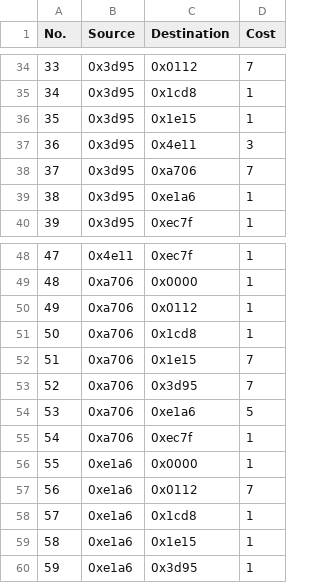
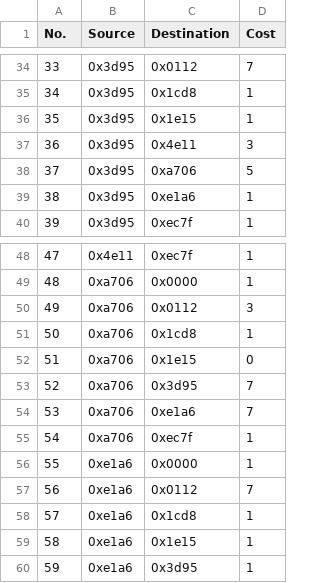
Before and after one commit to omgbarde/IoT, a CSV file: challenge3/outgoing_cost.csv, drawn as a sheet; only a part is shown, gaps mark what is left out.

```diff
--- a/challenge3/outgoing_cost.csv
+++ b/challenge3/outgoing_cost.csv
@@ -37,3 +37,3 @@ No.,Source,Destination,Cost
 36,0x3d95,0x4e11,3
-37,0x3d95,0xa706,7
+37,0x3d95,0xa706,5
 38,0x3d95,0xe1a6,1
@@ -49,7 +49,7 @@ No.,Source,Destination,Cost
 48,0xa706,0x0000,1
-49,0xa706,0x0112,1
+49,0xa706,0x0112,3
 50,0xa706,0x1cd8,1
-51,0xa706,0x1e15,7
+51,0xa706,0x1e15,0
 52,0xa706,0x3d95,7
-53,0xa706,0xe1a6,5
+53,0xa706,0xe1a6,7
 54,0xa706,0xec7f,1
```
Also changed, not shown: challenge3/filtered_elems.csv, challenge3/id_log.csv, 7 other files.
